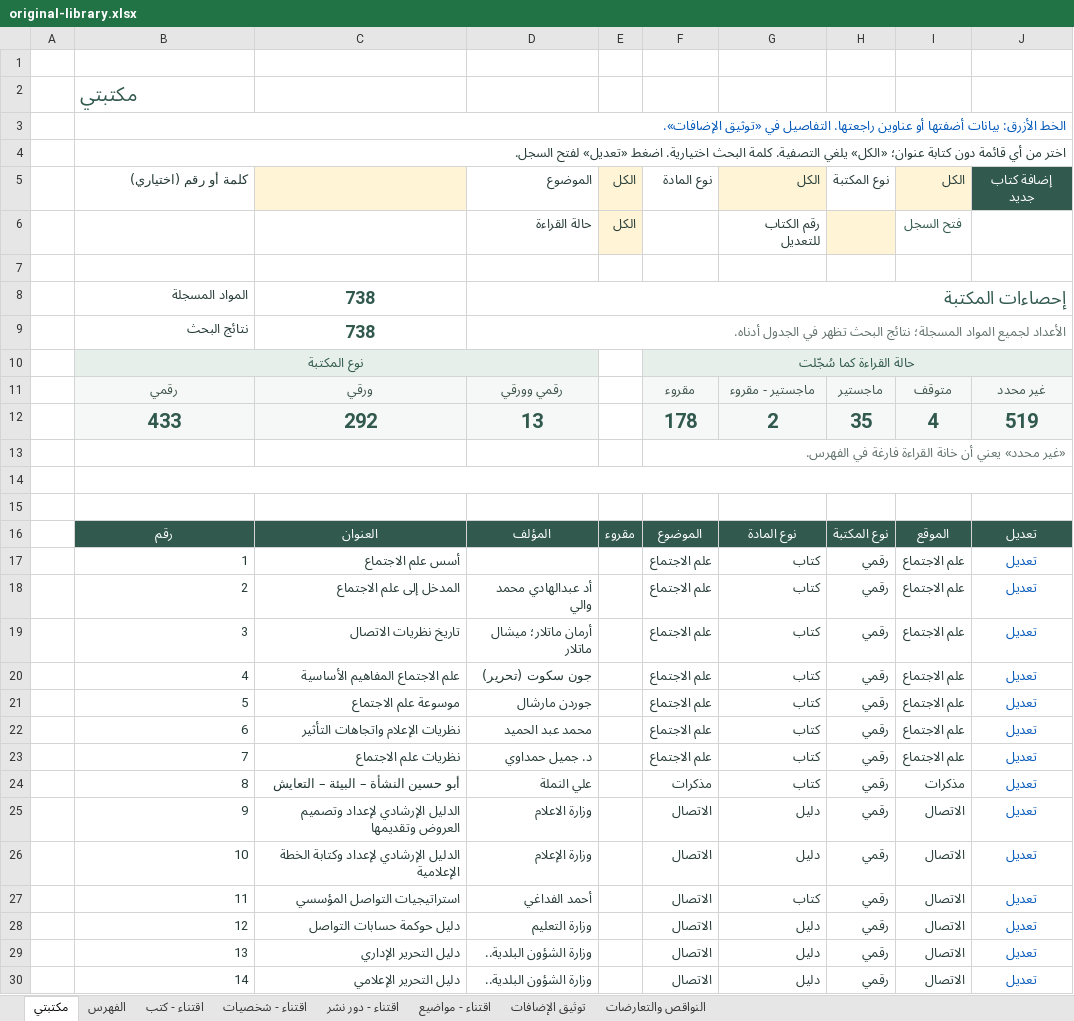
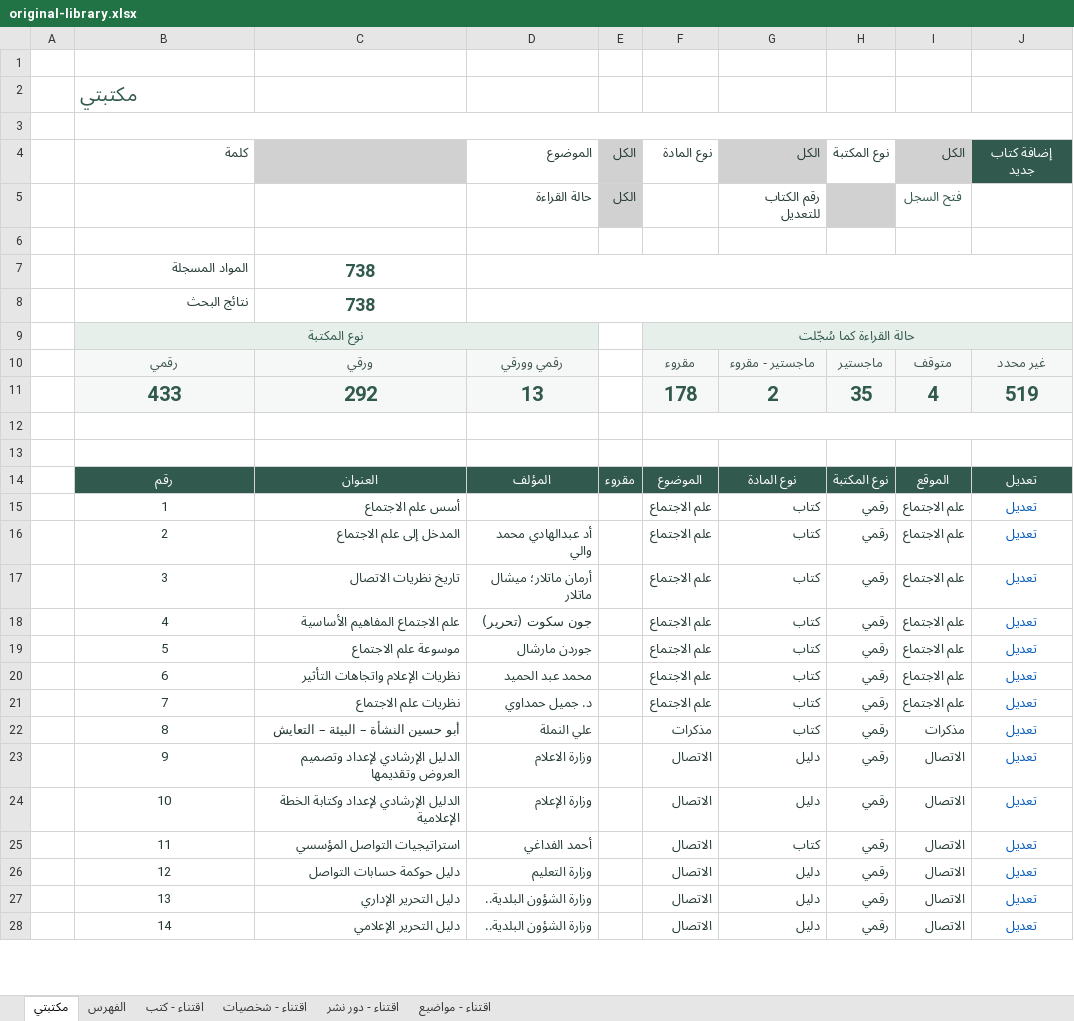
Before and after one commit to abdullahflags/maktabati, an Excel workbook: original-library.xlsx, sheet مكتبتي, drawn as a sheet; only a part is shown; values as stored, in another font and other column widths than the file's, no borders; conditional formats not drawn; removed rows and columns are numbered as before the commit, all else as after; the diff covers the shown part only; the diff names each change by its address in the sheet, - before the commit and + after, or states it on an @@ line.

```diff
--- a/original-library.xlsx (sheet مكتبتي)
+++ b/original-library.xlsx (sheet مكتبتي)
-sheet tab: توثيق الإضافات
-sheet tab: النواقص والتعارضات
-B3: الخط الأزرق: بيانات أضفتها أو عناوين راجعتها. التفاصيل في «توثيق الإضافات».
+B3: (empty)
-row 4:  | اختر من أي قائمة دون كتابة عنوان؛ «الكل» يلغي التصفية. كلمة البحث اختيارية. اضغط «تعديل» لفتح السجل.
-B4: كلمة أو رقم (اختياري)
+B4: كلمة
-C4 fill: #FFF5D6
+C4 fill: #D1D1D1
-E4:E5 fill: #FFF5D6
+E4:E5 fill: #D1D1D1
-G4 fill: #FFF5D6
+G4 fill: #D1D1D1
-I4 fill: #FFF5D6
+I4 fill: #D1D1D1
-H5 fill: #FFF5D6
+H5 fill: #D1D1D1
-D7: إحصاءات المكتبة
+D7: (empty)
-D8: الأعداد لجميع المواد المسجلة؛ نتائج البحث تظهر في الجدول أدناه.
+D8: (empty)
-row 13:  |  |  |  |  | «غير محدد» يعني أن خانة القراءة فارغة في الفهرس.
-B14:J14 merged
+F12:J12 merged
-B15:B28 alignment: right
+B15:B28 alignment: center
```
Also changed, not shown: cell formats elsewhere in this sheet, sheet الفهرس, sheet اقتناء - كتب, sheet اقتناء - مواضيع, sheet اقتناء - شخصيات, sheet اقتناء - دور نشر, formulas that keep their value, 7 other files.
